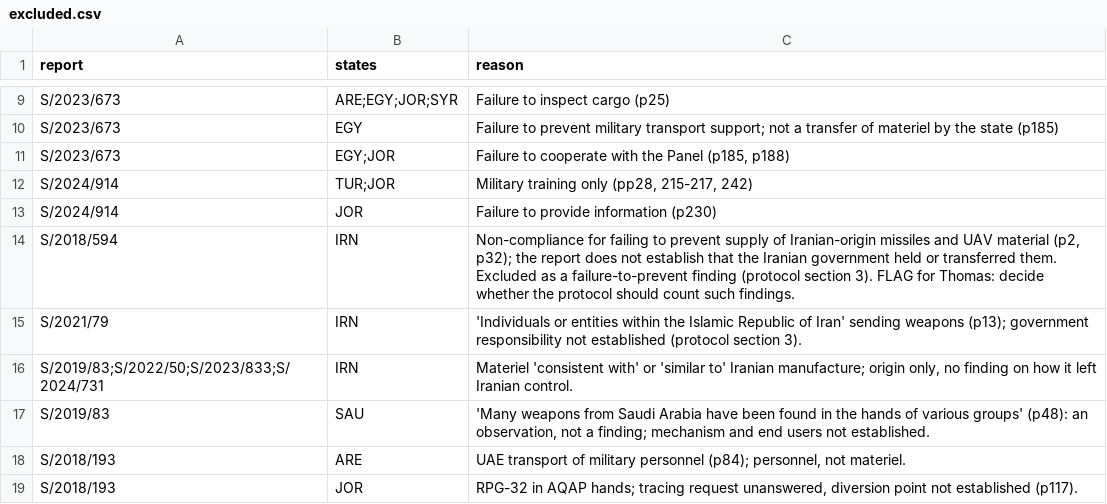
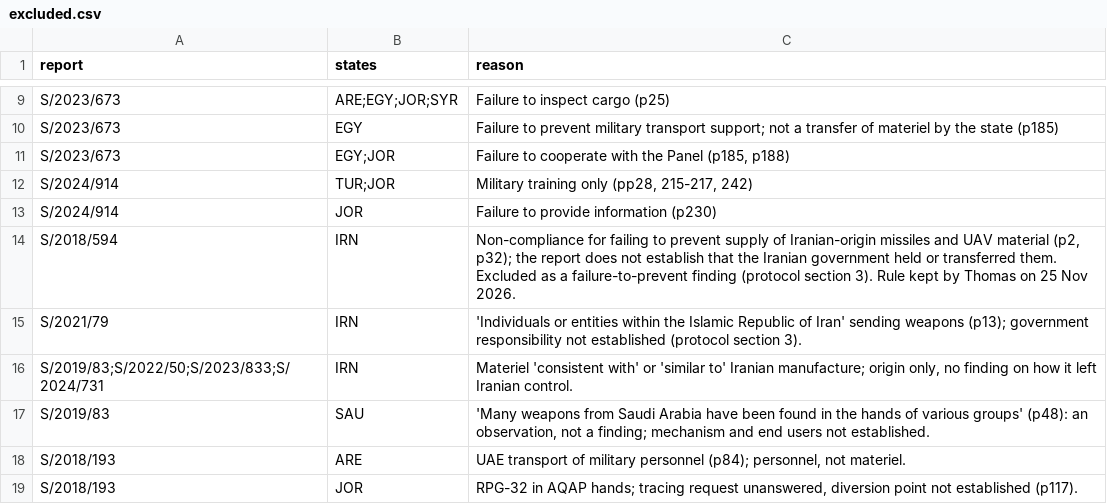
Before and after one commit to thomasdido08-code/diversion-risk-scorer, a CSV file: validation/excluded.csv, drawn as a sheet; only a part is shown, gaps mark what is left out.

```diff
--- a/validation/excluded.csv
+++ b/validation/excluded.csv
@@ -13,3 +13,3 @@ S/2024/914,TUR;JOR,"Military training only (pp28, 215-217, 242)"
 S/2024/914,JOR,Failure to provide information (p230)
-S/2018/594,IRN,"Non-compliance for failing to prevent supply of Iranian-origin missiles and UAV material (p2, p32); the report does not establish that the Iranian government held or transferred them. Excluded as a failure-to-prevent finding (protocol section 3). FLAG for Thomas: decide whether the protocol should count such findings."
+S/2018/594,IRN,"Non-compliance for failing to prevent supply of Iranian-origin missiles and UAV material (p2, p32); the report does not establish that the Iranian government held or transferred them. Excluded as a failure-to-prevent finding (protocol section 3). Rule kept by Thomas on 25 Nov 2026."
 S/2021/79,IRN,'Individuals or entities within the Islamic Republic of Iran' sending weapons (p13); government responsibility not established (protocol section 3).
```
Also changed, not shown: 2 other files.
